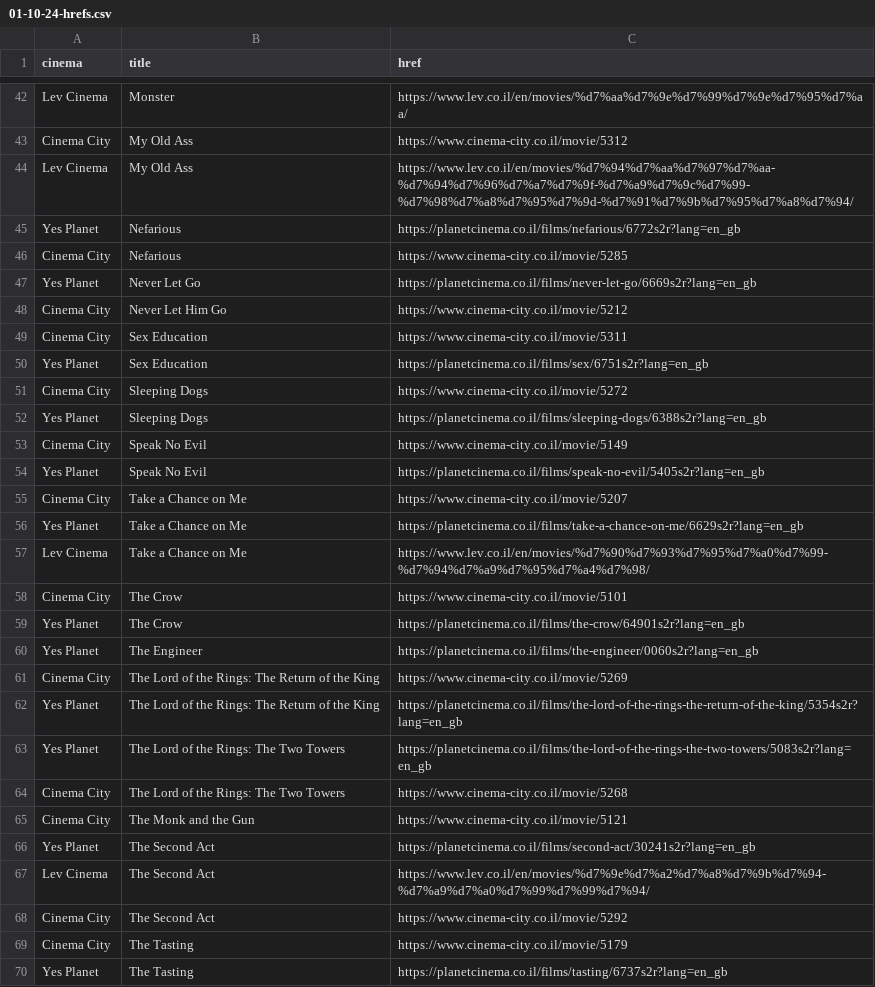
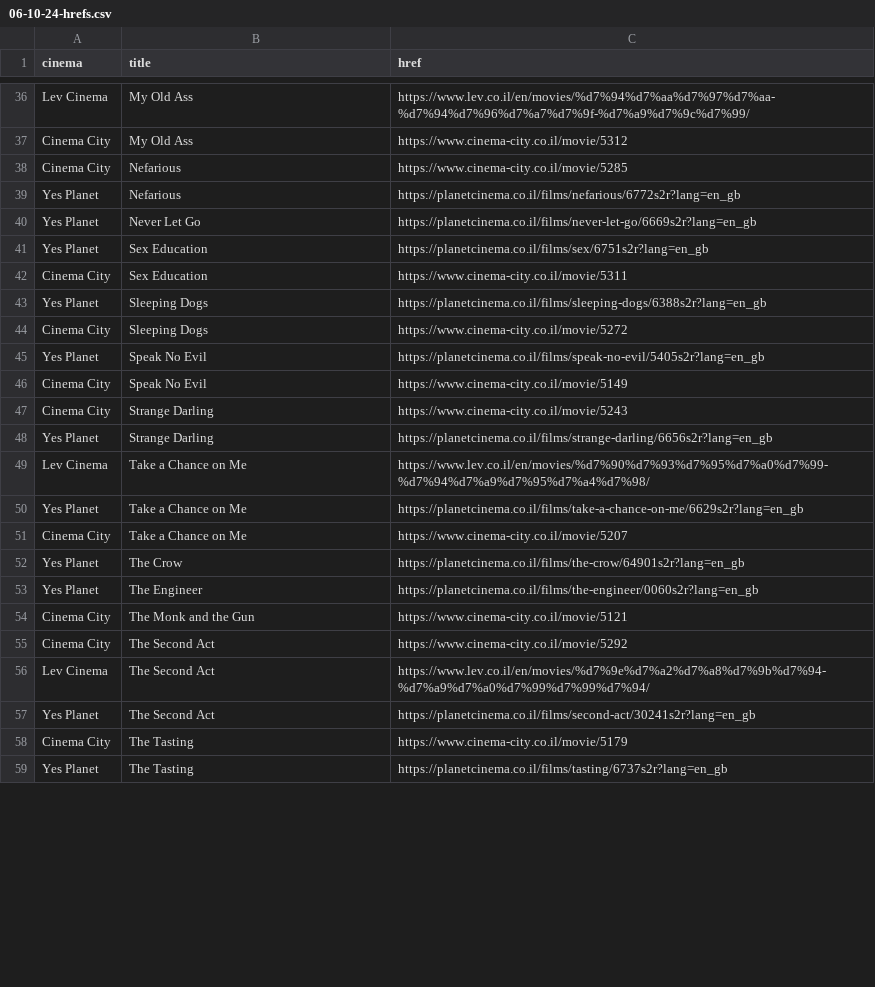
Before and after one commit to jeremyjacob101/my-movie-app-try3v2, a CSV file: public/CSVs/06-10-24-hrefs.csv (was public/CSVs/01-10-24-hrefs.csv), drawn as a sheet; only a part is shown, gaps mark what is left out; removed rows and columns are numbered as before the commit, all else as after; the diff covers the shown part only; the diff names each change by its address in the sheet, - before the commit and + after, or states it on an @@ line.

Commit message:
06-10-2024 movies. added populariy sort

```diff
--- a/public/CSVs/01-10-24-hrefs.csv
+++ b/public/CSVs/06-10-24-hrefs.csv
-B36 (title): Monster
+B36 (title): My Old Ass
-C36 (href): https://www.lev.co.il/en/movies/%d7%aa%d7%9e%d7%99%d7%9e%d7%95%d7%aa/
+C36 (href): https://www.lev.co.il/en/movies/%d7%94%d7%aa%d7%97%d7%aa-%d7%94%d7%96%d7%a7%d7%9f-%d7%a9%d7%9c%d7%99/
-row 44: Lev Cinema | My Old Ass | https://www.lev.co.il/en/movies/%d7%94%d7%aa%d7%97%d7%aa-%d7%94%d7%96%d7%a7%d7%9f-%d7%a9%d7%9c%d7%99-%d7%98%d7%a8%d7%95%d7%9d-%d7%91%d7%9b%d7%95%d7%a8%d7%94/
@@ row 46 moved to row 38: Cinema City @@
-row 48: Cinema City | Never Let Him Go | https://www.cinema-city.co.il/movie/5212
@@ row 50 moved to row 41: Yes Planet @@
@@ row 52 moved to row 43: Yes Planet @@
+row 45: Yes Planet | Speak No Evil | https://planetcinema.co.il/films/speak-no-evil/5405s2r?lang=en_gb
+row 47: Cinema City | Strange Darling | https://www.cinema-city.co.il/movie/5243
-B48 (title): Speak No Evil
+B48 (title): Strange Darling
-C48 (href): https://planetcinema.co.il/films/speak-no-evil/5405s2r?lang=en_gb
+C48 (href): https://planetcinema.co.il/films/strange-darling/6656s2r?lang=en_gb
@@ row 57 moved to row 49: Lev Cinema @@
@@ row 56 moved to row 50: Yes Planet @@
-row 58: Cinema City | The Crow | https://www.cinema-city.co.il/movie/5101
-row 61: Cinema City | The Lord of the Rings: The Return of the King | https://www.cinema-city.co.il/movie/5269
-row 62: Yes Planet | The Lord of the Rings: The Return of the King | https://planetcinema.co.il/films/the-lord-of-the-rings-the-return-of-the-king/5354s2r?lang=en_gb
-row 63: Yes Planet | The Lord of the Rings: The Two Towers | https://planetcinema.co.il/films/the-lord-of-the-rings-the-two-towers/5083s2r?lang=en_gb
-row 64: Cinema City | The Lord of the Rings: The Two Towers | https://www.cinema-city.co.il/movie/5268
@@ row 68 moved to row 55: Cinema City @@
@@ row 67 moved to row 56: Lev Cinema @@
```
Also changed, not shown: 4 added rows, 9 removed rows, 9 moved rows and 3 edited cells elsewhere in this file, 5 other files.
